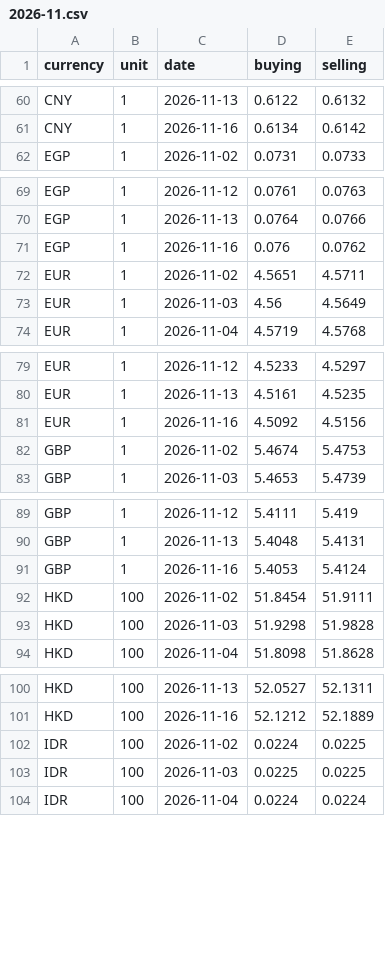
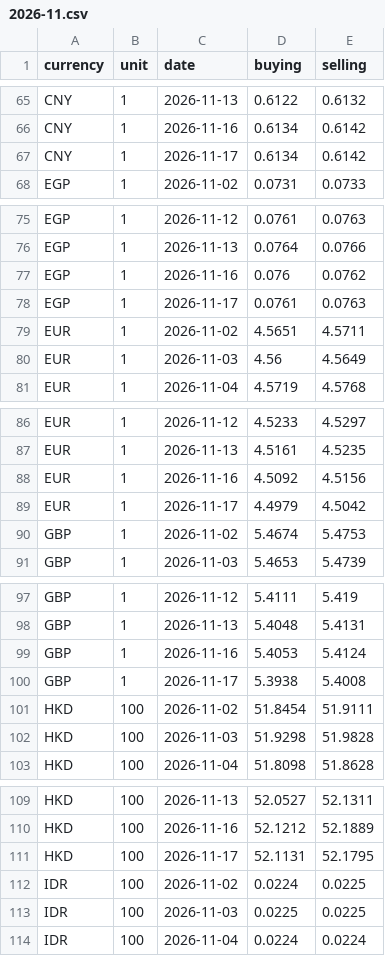
Before and after one commit to szal31/Malaysia-Cost-of-Living-Data-Pipeline, a CSV file: data/raw/fx/2026-11.csv, drawn as a sheet; only a part is shown, gaps mark what is left out; the diff covers the shown part only.

```diff
--- a/data/raw/fx/2026-11.csv
+++ b/data/raw/fx/2026-11.csv
@@ -61,2 +66,3 @@ CNY,1,2026-11-13,0.6122,0.6132
 CNY,1,2026-11-16,0.6134,0.6142
+CNY,1,2026-11-17,0.6134,0.6142
 EGP,1,2026-11-02,0.0731,0.0733
@@ -71,2 +77,3 @@ EGP,1,2026-11-13,0.0764,0.0766
 EGP,1,2026-11-16,0.076,0.0762
+EGP,1,2026-11-17,0.0761,0.0763
 EUR,1,2026-11-02,4.5651,4.5711
@@ -81,2 +88,3 @@ EUR,1,2026-11-13,4.5161,4.5235
 EUR,1,2026-11-16,4.5092,4.5156
+EUR,1,2026-11-17,4.4979,4.5042
 GBP,1,2026-11-02,5.4674,5.4753
@@ -91,2 +99,3 @@ GBP,1,2026-11-13,5.4048,5.4131
 GBP,1,2026-11-16,5.4053,5.4124
+GBP,1,2026-11-17,5.3938,5.4008
 HKD,100,2026-11-02,51.8454,51.9111
@@ -101,2 +110,3 @@ HKD,100,2026-11-13,52.0527,52.1311
 HKD,100,2026-11-16,52.1212,52.1889
+HKD,100,2026-11-17,52.1131,52.1795
 IDR,100,2026-11-02,0.0224,0.0225
```
Also changed, not shown: 21 added rows elsewhere in this file, 4 other files.
